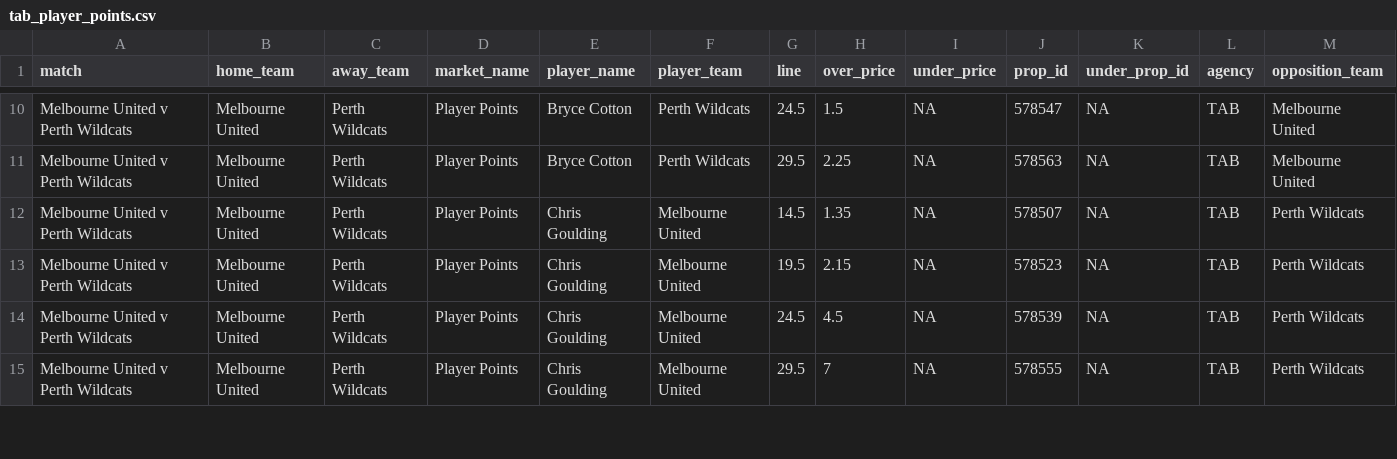
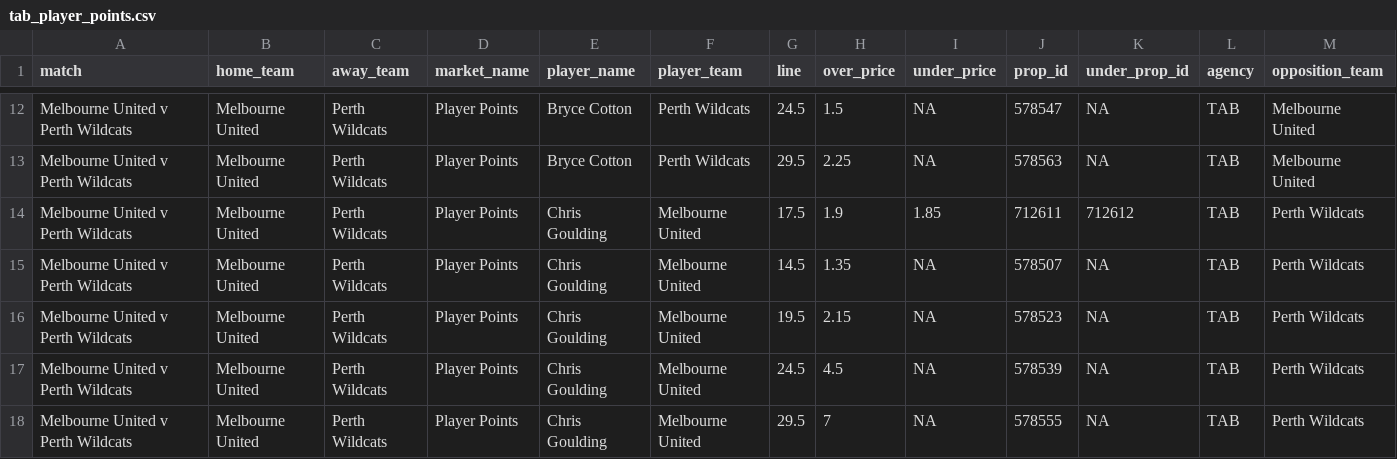
Before and after one commit to jamesbrown1417/NBL, a CSV file: Data/scraped_odds/tab_player_points.csv, drawn as a sheet; only a part is shown, gaps mark what is left out; the diff covers the shown part only.

```diff
--- a/Data/scraped_odds/tab_player_points.csv
+++ b/Data/scraped_odds/tab_player_points.csv
@@ -11,2 +13,3 @@ Melbourne United v Perth Wildcats,Melbourne United,Perth Wildcats,Player Points,
 Melbourne United v Perth Wildcats,Melbourne United,Perth Wildcats,Player Points,Bryce Cotton,Perth Wildcats,29.5,2.25,NA,578563,NA,TAB,Melbourne United
+Melbourne United v Perth Wildcats,Melbourne United,Perth Wildcats,Player Points,Chris Goulding,Melbourne United,17.5,1.9,1.85,712611,712612,TAB,Perth Wildcats
 Melbourne United v Perth Wildcats,Melbourne United,Perth Wildcats,Player Points,Chris Goulding,Melbourne United,14.5,1.35,NA,578507,NA,TAB,Perth Wildcats
```
Also changed, not shown: 9 added rows elsewhere in this file, Data/scraped_odds/betright_player_points.csv, Data/scraped_odds/dabble_player_pras.csv, 21 other files.
